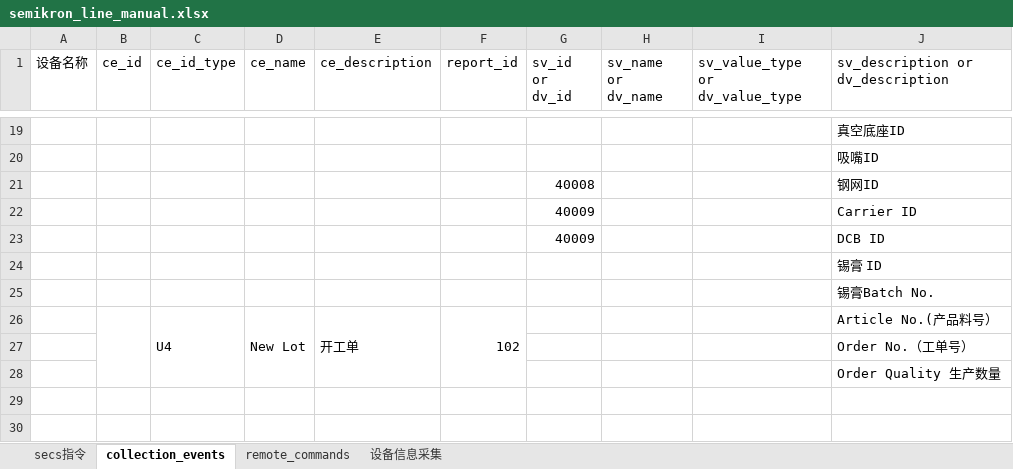
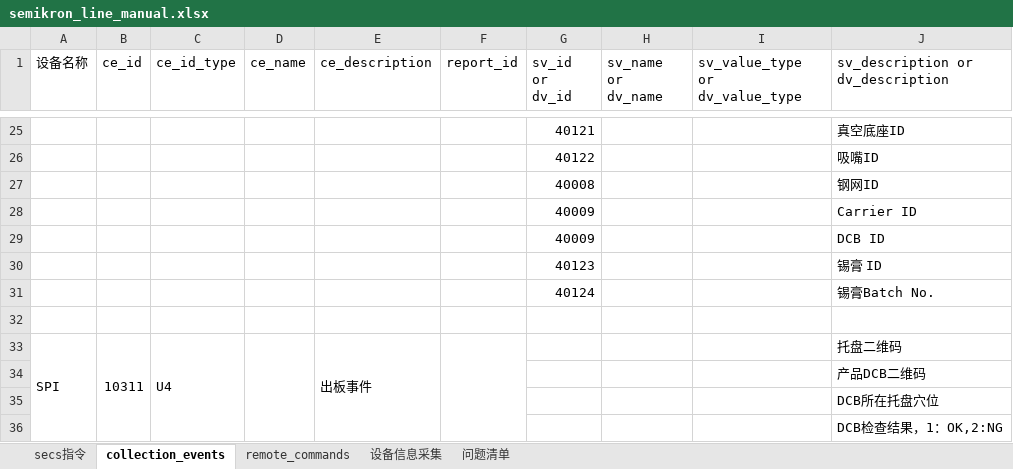
Before and after one commit to ChangYuan-Semiconductor-Equipment/equipment_cyg, an Excel workbook: equipment_cyg/product/semikron_line/semikron_line_manual.xlsx, sheet collection_events, drawn as a sheet; only a part is shown, gaps mark what is left out; values as stored, in another font and other column widths than the file's, no cell formats; removed rows and columns are numbered as before the commit, all else as after; the diff covers the shown part only; the diff names each change by its address in the sheet, - before the commit and + after, or states it on an @@ line.

```diff
--- a/equipment_cyg/product/semikron_line/semikron_line_manual.xlsx (sheet collection_events)
+++ b/equipment_cyg/product/semikron_line/semikron_line_manual.xlsx (sheet collection_events)
+sheet tab: 问题清单
-G25 (sv_id or dv_id): (empty)
+G25 (sv_id or dv_id): 40121
-G26 (sv_id or dv_id): (empty)
+G26 (sv_id or dv_id): 40122
+row 30:  |  |  |  |  |  | 40123 |  |  | 锡膏 ID
+row 31:  |  |  |  |  |  | 40124 |  |  | 锡膏Batch No.
-J32 (sv_description or dv_description): 锡膏 ID
+J32 (sv_description or dv_description): (empty)
+row 33: SPI | 10311 | U4 |  | 出板事件 |  |  |  |  | 托盘二维码
-J34 (sv_description or dv_description): 锡膏Batch No.
+J34 (sv_description or dv_description): 产品DCB二维码
-row 26:  |  | U4 | New Lot | 开工单 | 102 |  |  |  | Article No.(产品料号）
-J35 (sv_description or dv_description): Order No.（工单号）
+J35 (sv_description or dv_description): DCB所在托盘穴位
-J36 (sv_description or dv_description): Order Quality 生产数量
+J36 (sv_description or dv_description): DCB检查结果，1：OK,2:NG
```
Also changed, not shown: 9 added rows, 3 removed rows, 8 edited cells and merged cells elsewhere in this sheet, sheet remote_commands, sheet 设备信息采集, cell formats, equipment_cyg/product/zhong_che_zhu_zhou/second_floor/second_floor_manual.xlsx, equipment_cyg/product/zhong_che_zhu_zhou/zhong_che_zhu_zhou_manual.xlsx, 20 other files.
